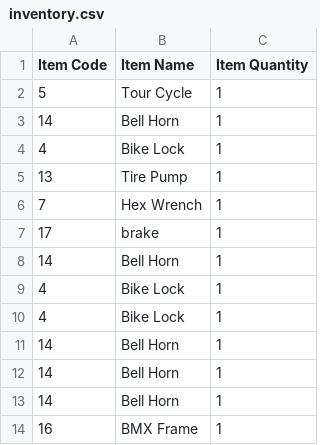
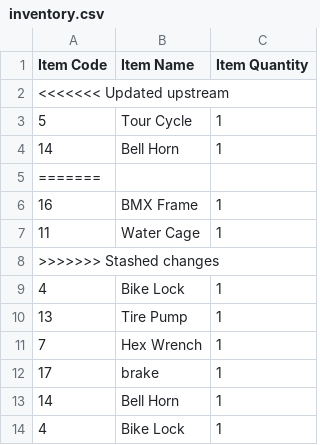
Before and after one commit to Feeder029/POS-main, a CSV file: POS-main/POS-ims/inventory.csv, drawn as a sheet; only a part is shown; the shorter side is filled out with more unchanged rows; the diff covers the shown part only.

```diff
--- a/POS-main/POS-ims/inventory.csv
+++ b/POS-main/POS-ims/inventory.csv
@@ -1,4 +1,9 @@
 "Item Code","Item Name","Item Quantity"
+<<<<<<< Updated upstream
 5,"Tour Cycle",1
 14,"Bell Horn",1
+=======
+16,"BMX Frame",1
+11,"Water Cage",1
+>>>>>>> Stashed changes
 4,"Bike Lock",1
```
Also changed, not shown: 38 added rows and 5 moved rows elsewhere in this file, 5 other files.
